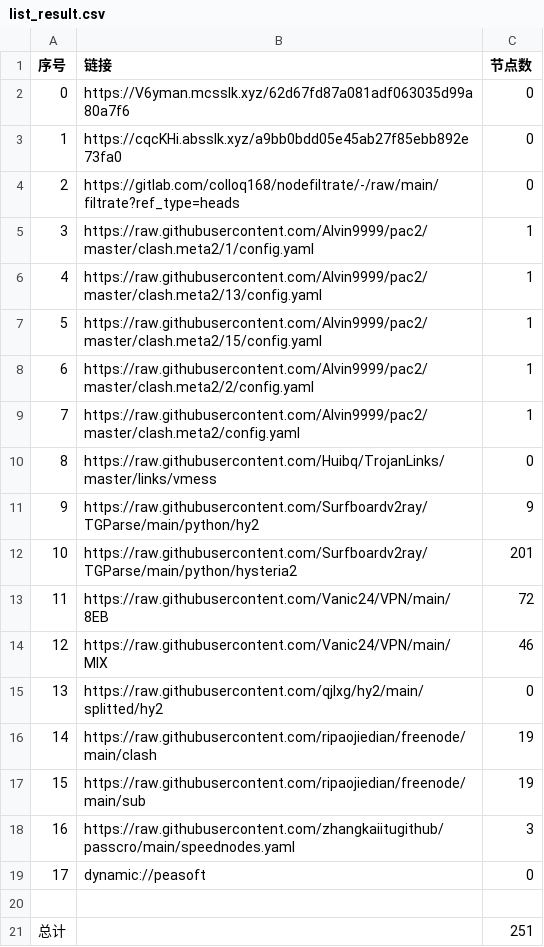
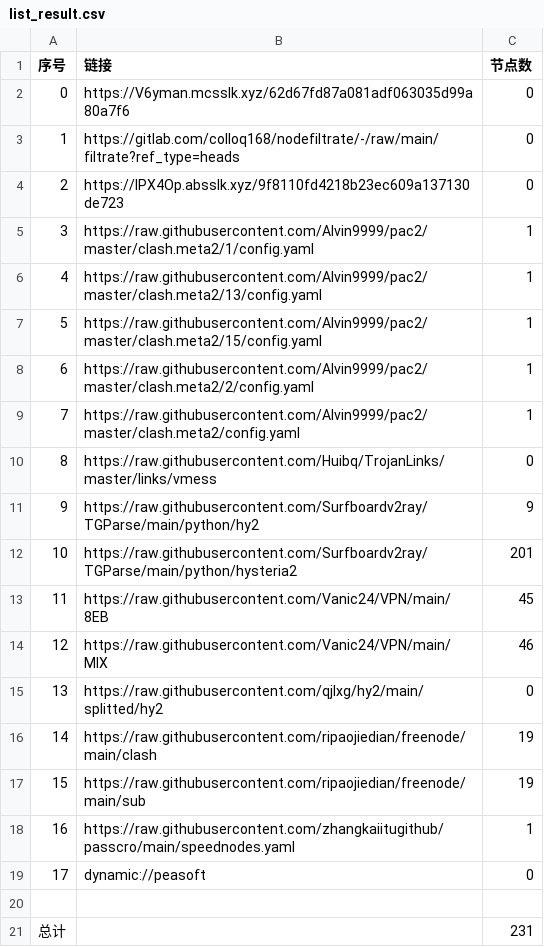
Before and after one commit to ileesen/PublicNodes, a CSV file: list_result.csv, drawn as a sheet.

```diff
--- a/list_result.csv
+++ b/list_result.csv
@@ -2,4 +2,4 @@
 0,https://V6yman.mcsslk.xyz/62d67fd87a081adf063035d99a80a7f6,0
-1,https://cqcKHi.absslk.xyz/a9bb0bdd05e45ab27f85ebb892e73fa0,0
-2,https://gitlab.com/colloq168/nodefiltrate/-/raw/main/filtrate?ref_type=heads,0
+1,https://gitlab.com/colloq168/nodefiltrate/-/raw/main/filtrate?ref_type=heads,0
+2,https://lPX4Op.absslk.xyz/9f8110fd4218b23ec609a137130de723,0
 3,https://raw.githubusercontent.com/Alvin9999/pac2/master/clash.meta2/1/config.yaml,1
@@ -12,3 +12,3 @@
 10,https://raw.githubusercontent.com/Surfboardv2ray/TGParse/main/python/hysteria2,201
-11,https://raw.githubusercontent.com/Vanic24/VPN/main/8EB,72
+11,https://raw.githubusercontent.com/Vanic24/VPN/main/8EB,45
 12,https://raw.githubusercontent.com/Vanic24/VPN/main/MIX,46
@@ -17,5 +17,5 @@
 15,https://raw.githubusercontent.com/ripaojiedian/freenode/main/sub,19
-16,https://raw.githubusercontent.com/zhangkaiitugithub/passcro/main/speednodes.yaml,3
+16,https://raw.githubusercontent.com/zhangkaiitugithub/passcro/main/speednodes.yaml,1
 17,dynamic://peasoft,0
 
-总计,,251
+总计,,231
```
Also changed, not shown: 23 other files.
